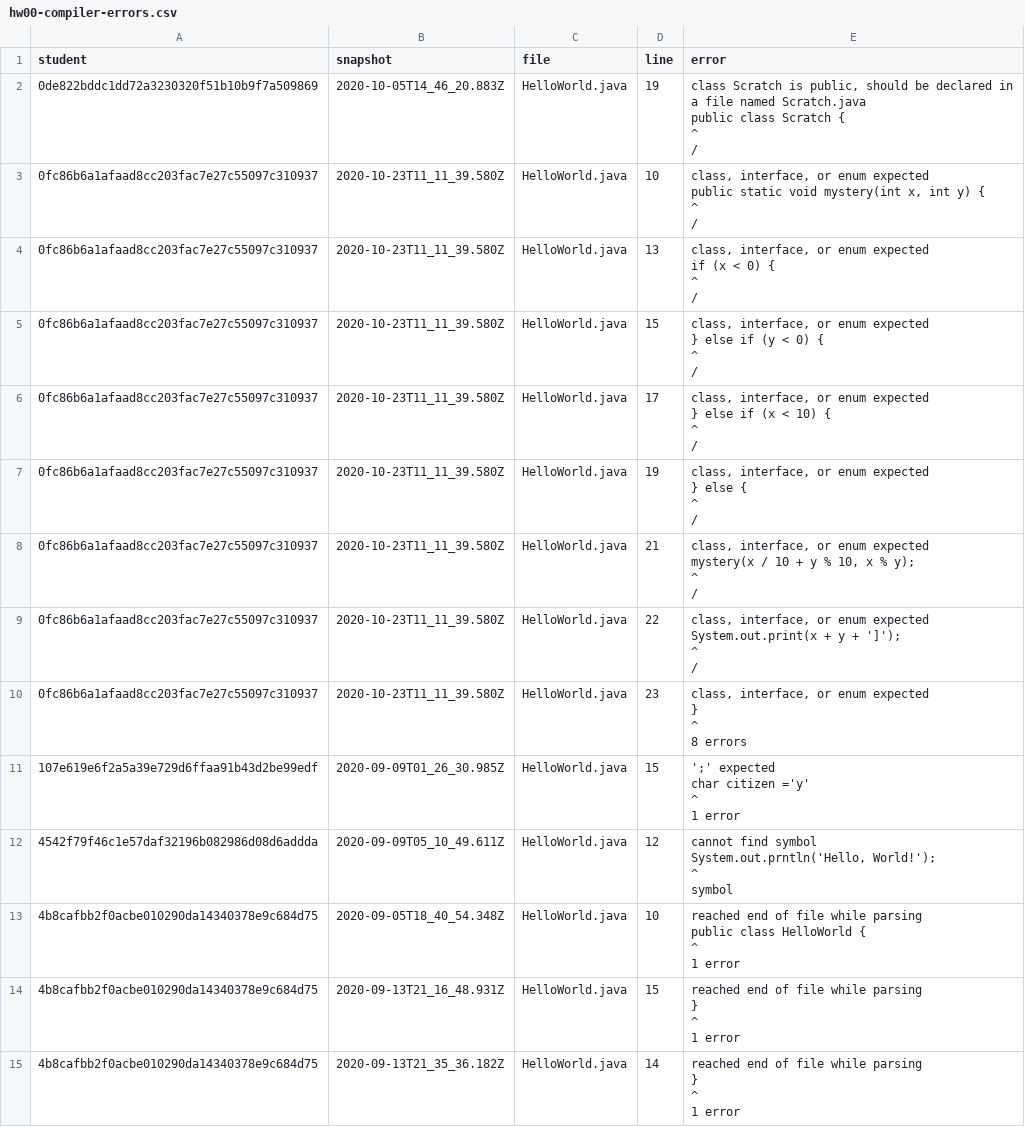
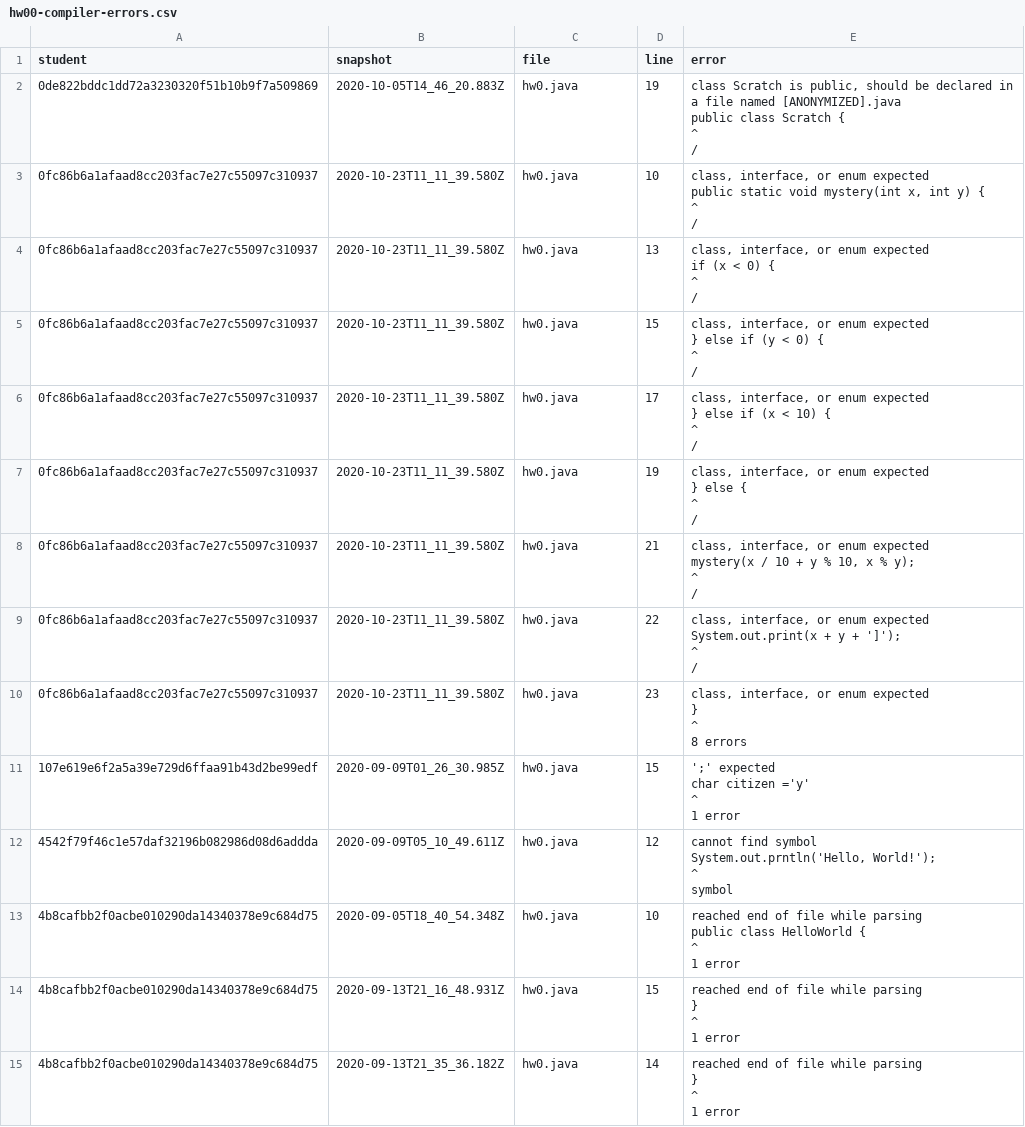
Before and after one commit to SERI-CS/iticse24-error-measures, a CSV file: data/compiler-errors/hw00-compiler-errors.csv, drawn as a sheet; only a part is shown; the diff covers the shown part only.

Commit message:
Anonymize HW filenames in compiler and runtime error files

```diff
--- a/data/compiler-errors/hw00-compiler-errors.csv
+++ b/data/compiler-errors/hw00-compiler-errors.csv
@@ -1,62 +1,62 @@
 "student";"snapshot";"file";"line";"error"
-"0de822bddc1dd72a3230320f51b10b9f7a509869";"2020-10-05T14_46_20.883Z";"HelloWorld.java";"19";" class Scratch is public, should be declared in a file named Scratch.java
-public class Scratch {
-       ^
-/"
-"0fc86b6a1afaad8cc203fac7e27c55097c310937";"2020-10-23T11_11_39.580Z";"HelloWorld.java";"10";" class, interface, or enum expected
-public static void mystery(int x, int y) {
-              ^
-/"
-"0fc86b6a1afaad8cc203fac7e27c55097c310937";"2020-10-23T11_11_39.580Z";"HelloWorld.java";"13";" class, interface, or enum expected
-        if (x < 0) {
-        ^
-/"
-"0fc86b6a1afaad8cc203fac7e27c55097c310937";"2020-10-23T11_11_39.580Z";"HelloWorld.java";"15";" class, interface, or enum expected
-        } else if (y < 0) {
-        ^
-/"
-"0fc86b6a1afaad8cc203fac7e27c55097c310937";"2020-10-23T11_11_39.580Z";"HelloWorld.java";"17";" class, interface, or enum expected
-        } else if (x < 10) {
-        ^
-/"
-"0fc86b6a1afaad8cc203fac7e27c55097c310937";"2020-10-23T11_11_39.580Z";"HelloWorld.java";"19";" class, interface, or enum expected
-        } else {
-        ^
-/"
-"0fc86b6a1afaad8cc203fac7e27c55097c310937";"2020-10-23T11_11_39.580Z";"HelloWorld.java";"21";" class, interface, or enum expected
-               mystery(x / 10 + y % 10, x % y);
-               ^
-/"
-"0fc86b6a1afaad8cc203fac7e27c55097c310937";"2020-10-23T11_11_39.580Z";"HelloWorld.java";"22";" class, interface, or enum expected
-               System.out.print(x + y + ']');
-               ^
-/"
-"0fc86b6a1afaad8cc203fac7e27c55097c310937";"2020-10-23T11_11_39.580Z";"HelloWorld.java";"23";" class, interface, or enum expected
-        }
-        ^
-8 errors
-"
-"107e619e6f2a5a39e729d6ffaa91b43d2be99edf";"2020-09-09T01_26_30.985Z";"HelloWorld.java";"15";" ';' expected
-        char citizen ='y'
-                         ^
-1 error
-"
-"4542f79f46c1e57daf32196b082986d08d6addda";"2020-09-09T05_10_49.611Z";"HelloWorld.java";"12";" cannot find symbol
-        System.out.prntln('Hello, World!');
-                  ^
-  symbol"
-"4b8cafbb2f0acbe010290da14340378e9c684d75";"2020-09-05T18_40_54.348Z";"HelloWorld.java";"10";" reached end of file while parsing
-public class HelloWorld {
-                         ^
-1 error
-"
-"4b8cafbb2f0acbe010290da14340378e9c684d75";"2020-09-13T21_16_48.931Z";"HelloWorld.java";"15";" reached end of file while parsing
-}
- ^
-1 error
-"
-"4b8cafbb2f0acbe010290da14340378e9c684d75";"2020-09-13T21_35_36.182Z";"HelloWorld.java";"14";" reached end of file while parsing
-}
- ^
-1 error
-"
+"0de822bddc1dd72a3230320f51b10b9f7a509869";"2020-10-05T14_46_20.883Z";"hw0.java";"19";" class Scratch is public, should be declared in a file named [ANONYMIZED].java
+public class Scratch {
+       ^
+/"
+"0fc86b6a1afaad8cc203fac7e27c55097c310937";"2020-10-23T11_11_39.580Z";"hw0.java";"10";" class, interface, or enum expected
+public static void mystery(int x, int y) {
+              ^
+/"
+"0fc86b6a1afaad8cc203fac7e27c55097c310937";"2020-10-23T11_11_39.580Z";"hw0.java";"13";" class, interface, or enum expected
+        if (x < 0) {
+        ^
+/"
+"0fc86b6a1afaad8cc203fac7e27c55097c310937";"2020-10-23T11_11_39.580Z";"hw0.java";"15";" class, interface, or enum expected
+        } else if (y < 0) {
+        ^
+/"
+"0fc86b6a1afaad8cc203fac7e27c55097c310937";"2020-10-23T11_11_39.580Z";"hw0.java";"17";" class, interface, or enum expected
+        } else if (x < 10) {
+        ^
+/"
+"0fc86b6a1afaad8cc203fac7e27c55097c310937";"2020-10-23T11_11_39.580Z";"hw0.java";"19";" class, interface, or enum expected
+        } else {
+        ^
+/"
+"0fc86b6a1afaad8cc203fac7e27c55097c310937";"2020-10-23T11_11_39.580Z";"hw0.java";"21";" class, interface, or enum expected
+               mystery(x / 10 + y % 10, x % y);
+               ^
+/"
+"0fc86b6a1afaad8cc203fac7e27c55097c310937";"2020-10-23T11_11_39.580Z";"hw0.java";"22";" class, interface, or enum expected
+               System.out.print(x + y + ']');
+               ^
+/"
+"0fc86b6a1afaad8cc203fac7e27c55097c310937";"2020-10-23T11_11_39.580Z";"hw0.java";"23";" class, interface, or enum expected
+        }
+        ^
+8 errors
+"
+"107e619e6f2a5a39e729d6ffaa91b43d2be99edf";"2020-09-09T01_26_30.985Z";"hw0.java";"15";" ';' expected
+        char citizen ='y'
+                         ^
+1 error
+"
+"4542f79f46c1e57daf32196b082986d08d6addda";"2020-09-09T05_10_49.611Z";"hw0.java";"12";" cannot find symbol
+        System.out.prntln('Hello, World!');
+                  ^
+  symbol"
+"4b8cafbb2f0acbe010290da14340378e9c684d75";"2020-09-05T18_40_54.348Z";"hw0.java";"10";" reached end of file while parsing
+public class HelloWorld {
+                         ^
+1 error
+"
+"4b8cafbb2f0acbe010290da14340378e9c684d75";"2020-09-13T21_16_48.931Z";"hw0.java";"15";" reached end of file while parsing
+}
+ ^
+1 error
+"
+"4b8cafbb2f0acbe010290da14340378e9c684d75";"2020-09-13T21_35_36.182Z";"hw0.java";"14";" reached end of file while parsing
+}
+ ^
+1 error
+"
```
Also changed, not shown: 184 edited cells elsewhere in this file, data/compiler-errors/hw07-compiler-errors.csv, data/compiler-errors/hwtestfile-compiler-errors.csv, 10 other files.
